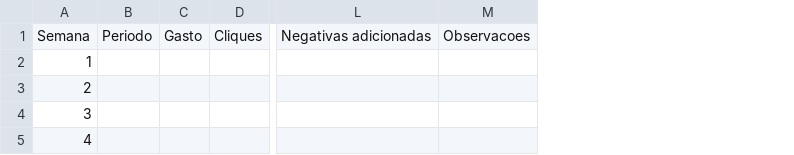
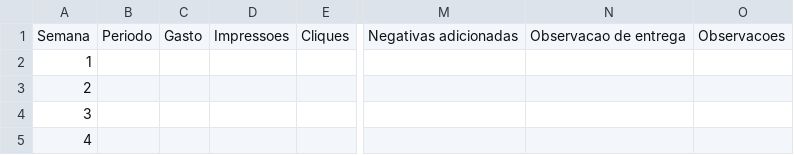
Before and after one commit to thguedes-oss/anuncio-adv-previdenciario, a CSV file: docs/relatorio-semanal-template.csv, drawn as a sheet; only a part is shown, gaps mark what is left out; the diff names each change by its address in the sheet, - before the commit and + after, or states it on an @@ line.

```diff
--- a/docs/relatorio-semanal-template.csv
+++ b/docs/relatorio-semanal-template.csv
+column D, row 1: Impressoes
+column N, row 1: Observacao de entrega
```
Also changed, not shown: ads/import/ad-groups-keywords.csv, ads/import/campaign-setup.csv, 14 other files.
